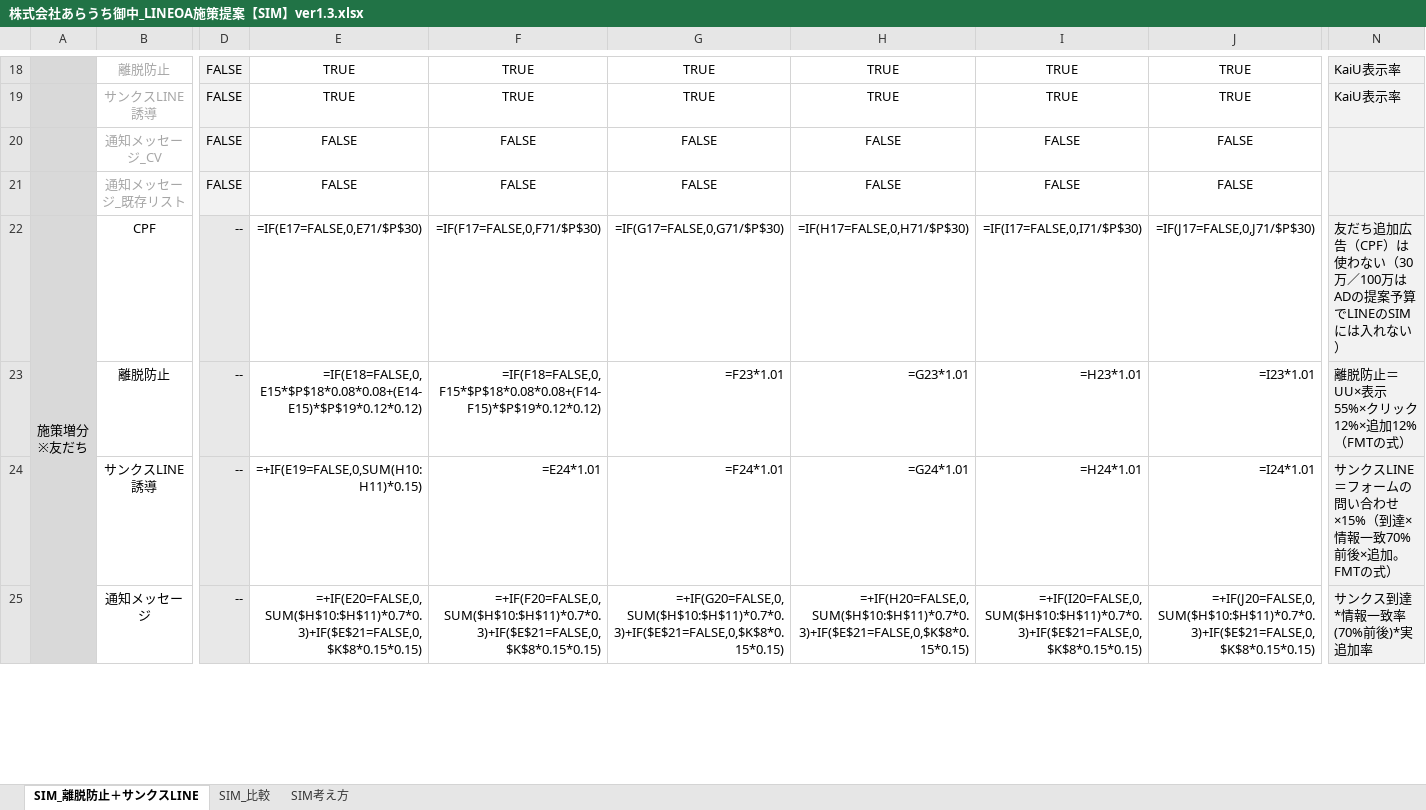
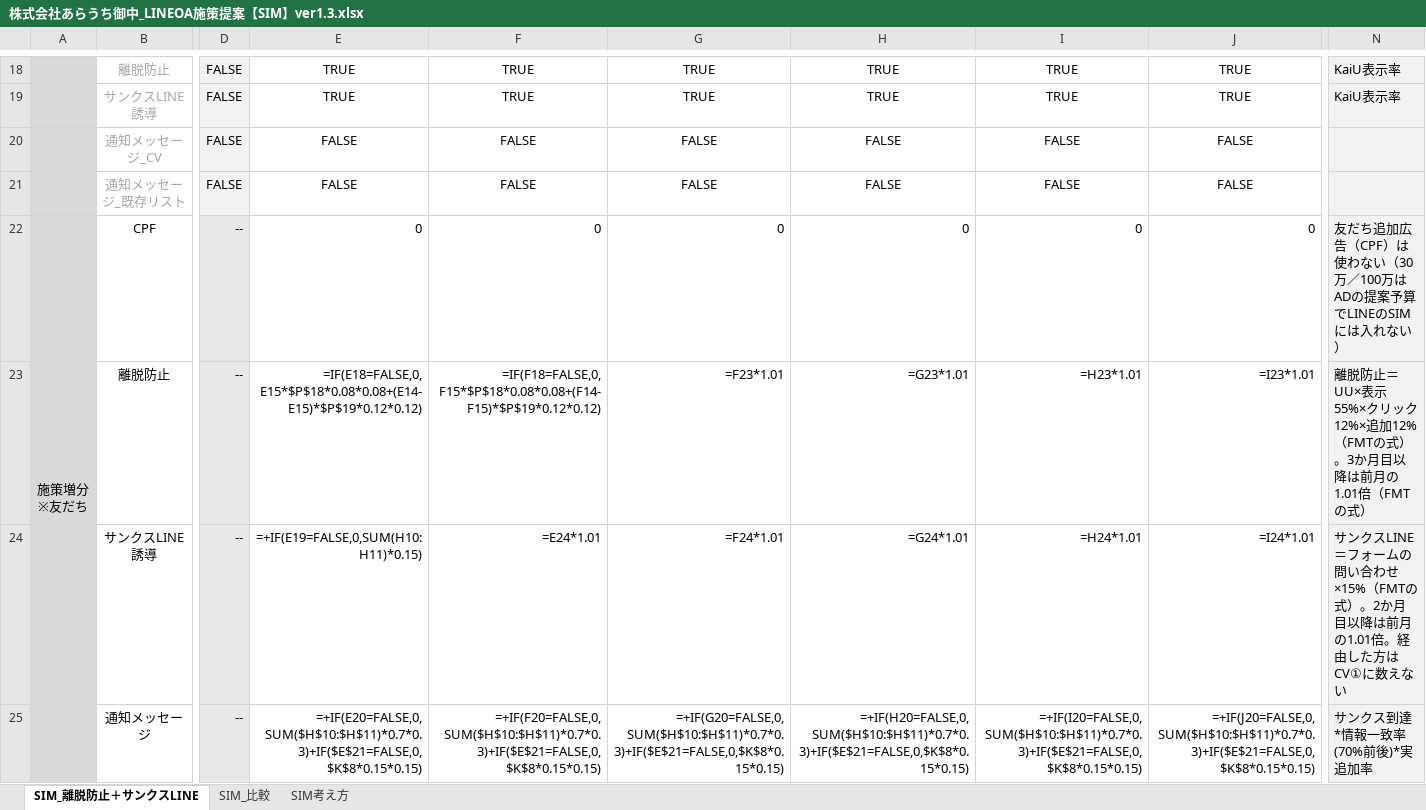
Before and after one commit to tonomura-r-dev/folder, an Excel workbook: 株式会社あらうち御中_LINEOA施策提案【SIM】ver1.3.xlsx, sheet SIM_離脱防止＋サンクスLINE, drawn as a sheet; only a part is shown, gaps mark what is left out; values as stored, in another font and other column widths than the file's, no borders; formulas without a stored value are shown as written; the diff covers the shown part only; the diff names each change by its address in the sheet, - before the commit and + after, or states it on an @@ line.

```diff
--- a/株式会社あらうち御中_LINEOA施策提案【SIM】ver1.3.xlsx (sheet SIM_離脱防止＋サンクスLINE)
+++ b/株式会社あらうち御中_LINEOA施策提案【SIM】ver1.3.xlsx (sheet SIM_離脱防止＋サンクスLINE)
-E22: =IF(E17=FALSE,0,E71/$P$30)
+E22: 0
-F22: =IF(F17=FALSE,0,F71/$P$30)
+F22: 0
-G22: =IF(G17=FALSE,0,G71/$P$30)
+G22: 0
-H22: =IF(H17=FALSE,0,H71/$P$30)
+H22: 0
-I22: =IF(I17=FALSE,0,I71/$P$30)
+I22: 0
-J22: =IF(J17=FALSE,0,J71/$P$30)
+J22: 0
-N23: …FMTの式）
+N23: …FMTの式）。3か月目以降は前月の1.01倍（FMTの式）
-N24: …わせ×15%（到達×情報一致70%前後×追加。FMTの式）
+N24: …わせ×15%（FMTの式）。2か月目以降は前月の1.01倍。経由した方はCV①に数えない
```
Also changed, not shown: 28 edited cells and cell formats elsewhere in this sheet, sheet SIM_比較, 2 other files.
